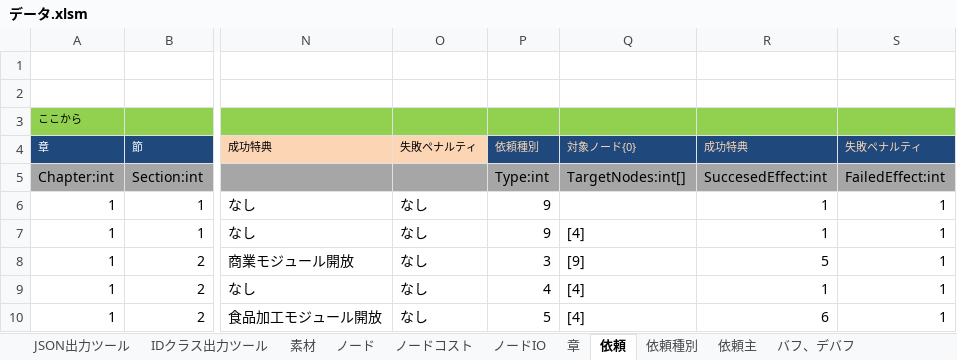
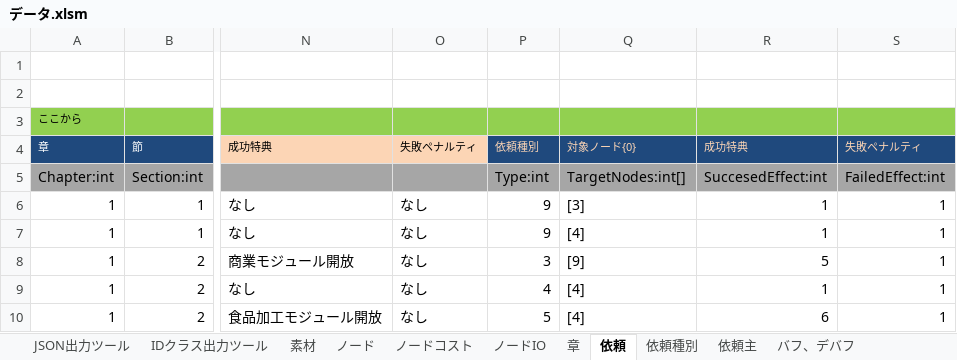
Before and after one commit to HappyNewHonda/NodeWorld, an Excel workbook: Data/データ.xlsm, sheet 依頼, drawn as a sheet; only a part is shown, gaps mark what is left out; values as stored, in another font and other column widths than the file's, no borders; the diff names each change by its address in the sheet, - before the commit and + after, or states it on an @@ line.

```diff
--- a/Data/データ.xlsm (sheet 依頼)
+++ b/Data/データ.xlsm (sheet 依頼)
-Q6: (empty)
+Q6: [3]
```
Also changed, not shown: charts or pictures, 8 other files.
